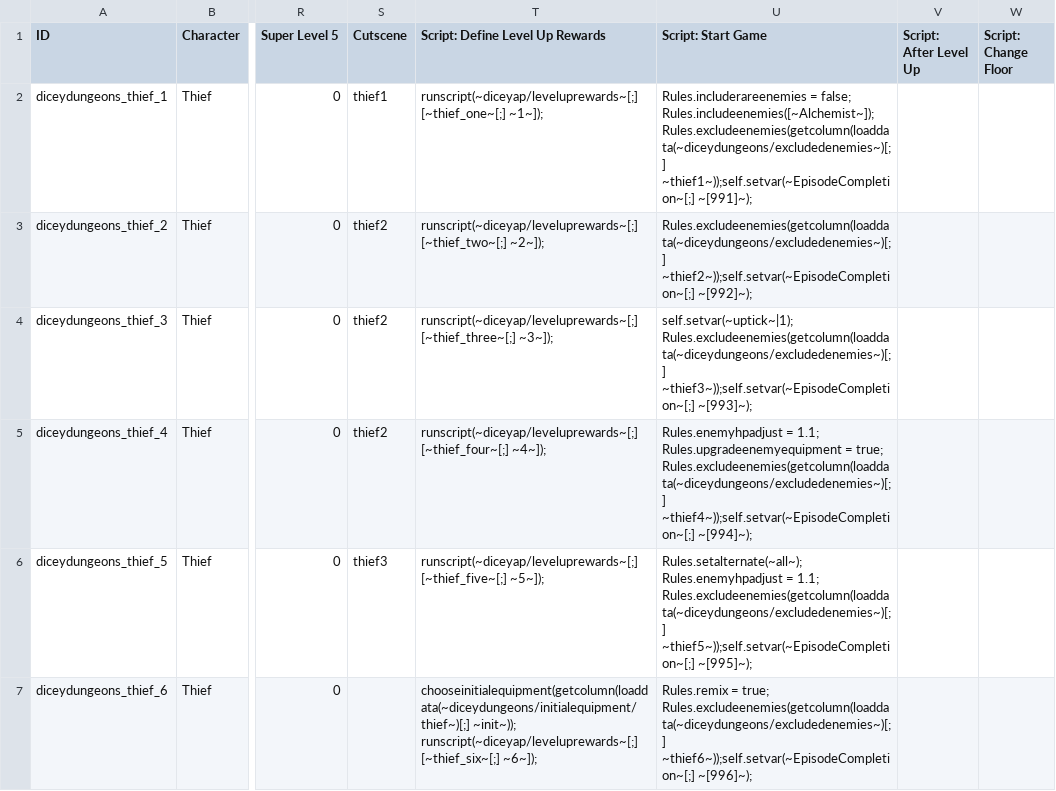
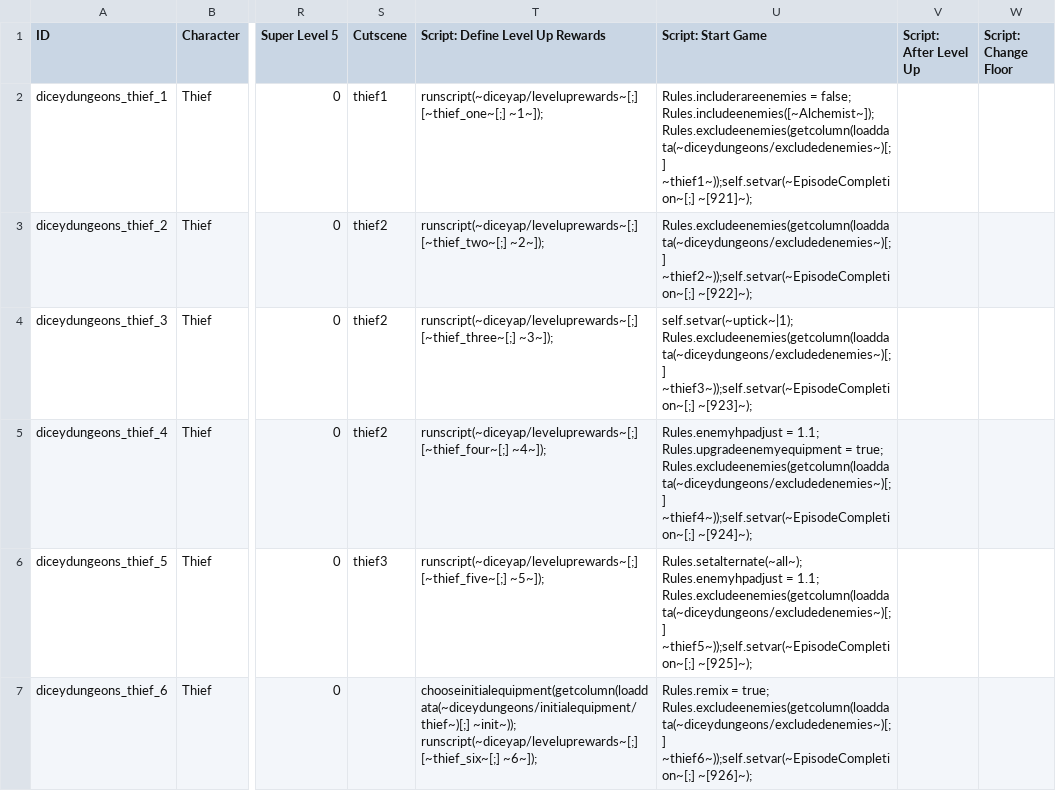
Before and after one commit to Fylcoast/AP_diceydungeons, a CSV file: worlds/diceydungeons/data/thief_vanilla_progression_data/diceyap/data/text/episodes.csv, drawn as a sheet; only a part is shown, gaps mark what is left out; the diff names each change by its address in the sheet, - before the commit and + after, or states it on an @@ line.

```diff
--- a/worlds/diceydungeons/data/thief_vanilla_progression_data/diceyap/data/text/episodes.csv
+++ b/worlds/diceydungeons/data/thief_vanilla_progression_data/diceyap/data/text/episodes.csv
-U2 (Script: Start Game): …Rules.excludeenemies(getcolumn(loaddata(~diceydungeons/excludedenemies~)[;] ~thief1~));self.setvar(~EpisodeCompletion~[;] ~[991]~);
+U2 (Script: Start Game): …Rules.excludeenemies(getcolumn(loaddata(~diceydungeons/excludedenemies~)[;] ~thief1~));self.setvar(~EpisodeCompletion~[;] ~[921]~);
-U3 (Script: Start Game): Rules.excludeenemies(getcolumn(loaddata(~diceydungeons/excludedenemies~)[;] ~thief2~));self.setvar(~EpisodeCompletion~[;] ~[992]~);
+U3 (Script: Start Game): Rules.excludeenemies(getcolumn(loaddata(~diceydungeons/excludedenemies~)[;] ~thief2~));self.setvar(~EpisodeCompletion~[;] ~[922]~);
-U4 (Script: Start Game): …Rules.excludeenemies(getcolumn(loaddata(~diceydungeons/excludedenemies~)[;] ~thief3~));self.setvar(~EpisodeCompletion~[;] ~[993]~);
+U4 (Script: Start Game): …Rules.excludeenemies(getcolumn(loaddata(~diceydungeons/excludedenemies~)[;] ~thief3~));self.setvar(~EpisodeCompletion~[;] ~[923]~);
-U5 (Script: Start Game): …Rules.excludeenemies(getcolumn(loaddata(~diceydungeons/excludedenemies~)[;] ~thief4~));self.setvar(~EpisodeCompletion~[;] ~[994]~);
+U5 (Script: Start Game): …Rules.excludeenemies(getcolumn(loaddata(~diceydungeons/excludedenemies~)[;] ~thief4~));self.setvar(~EpisodeCompletion~[;] ~[924]~);
-U6 (Script: Start Game): …Rules.excludeenemies(getcolumn(loaddata(~diceydungeons/excludedenemies~)[;] ~thief5~));self.setvar(~EpisodeCompletion~[;] ~[995]~);
+U6 (Script: Start Game): …Rules.excludeenemies(getcolumn(loaddata(~diceydungeons/excludedenemies~)[;] ~thief5~));self.setvar(~EpisodeCompletion~[;] ~[925]~);
-U7 (Script: Start Game): …Rules.excludeenemies(getcolumn(loaddata(~diceydungeons/excludedenemies~)[;] ~thief6~));self.setvar(~EpisodeCompletion~[;] ~[996]~);
+U7 (Script: Start Game): …Rules.excludeenemies(getcolumn(loaddata(~diceydungeons/excludedenemies~)[;] ~thief6~));self.setvar(~EpisodeCompletion~[;] ~[926]~);
```
Also changed, not shown: worlds/diceydungeons/data/open_world_data/diceyap/data/text/episodes.csv, worlds/diceydungeons/data/warrior_vanilla_progression_data/diceyap/data/text/episodes.csv.
